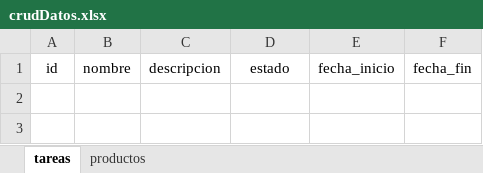
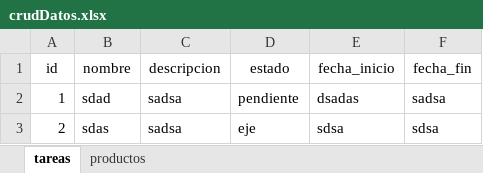
Before and after one commit to 2567910Danna/gitflou_corinto, an Excel workbook: crudDatos.xlsx, sheet tareas, drawn as a sheet; values as stored, in another font and other column widths than the file's, no borders; the diff names each change by its address in the sheet, - before the commit and + after, or states it on an @@ line.

Commit message:
creacion de la funcion consultar tarea

```diff
--- a/crudDatos.xlsx (sheet tareas)
+++ b/crudDatos.xlsx (sheet tareas)
+row 2: 1 | sdad | sadsa | pendiente | dsadas | sadsa
+row 3: 2 | sdas | sadsa | eje | sdsa | sdsa
```
Also changed, not shown: 1 other file.
